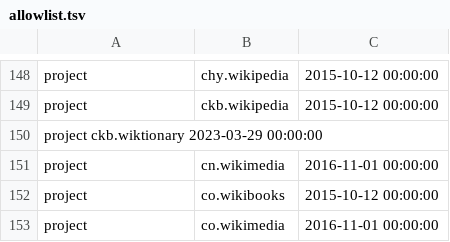
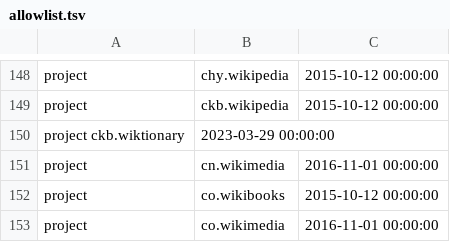
Before and after one commit to wikimedia/analytics-refinery, a TSV file: static_data/pageview/allowlist/allowlist.tsv, drawn as a sheet; only a part is shown, gaps mark what is left out.

Commit message:
Add disallowed_cassandra_articles list and fix pageview allowlist.
Bug: T333950
Change-Id: I9fecdebae74a6918a5fc62c23b041b28dbd74c19

```diff
--- a/static_data/pageview/allowlist/allowlist.tsv
+++ b/static_data/pageview/allowlist/allowlist.tsv
@@ -149,3 +149,3 @@ project	chy.wikipedia	2015-10-12 00:00:00
 project	ckb.wikipedia	2015-10-12 00:00:00
-project ckb.wiktionary  2023-03-29 00:00:00
+project ckb.wiktionary	2023-03-29 00:00:00
 project	cn.wikimedia	2016-11-01 00:00:00
```
Also changed, not shown: 1 other file.
